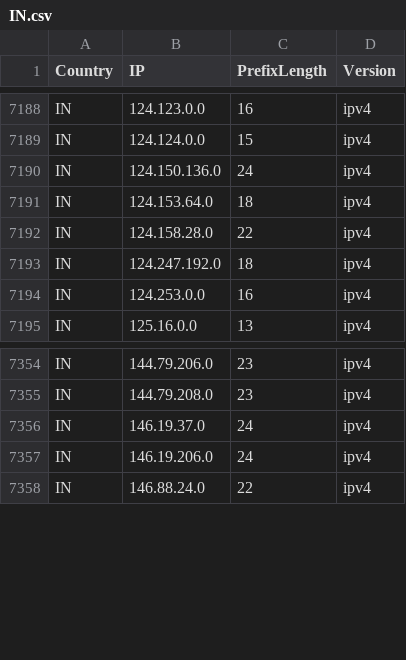
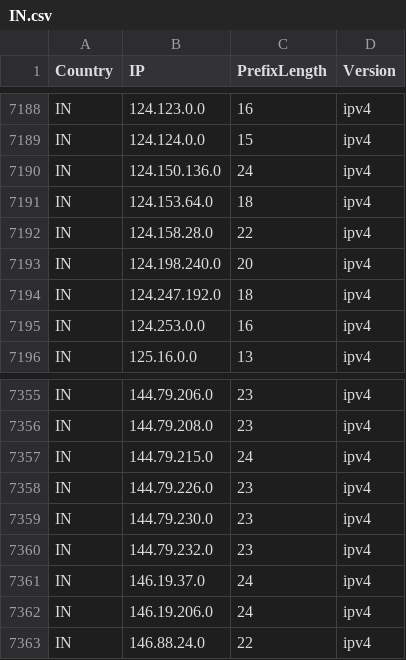
Before and after one commit to Palasito/Official-IANA-IP-blocks, a CSV file: CSV/IPV4/IN.csv, drawn as a sheet; only a part is shown, gaps mark what is left out; the diff names each change by its address in the sheet, - before the commit and + after, or states it on an @@ line.

Commit message:
updating sources and list

```diff
--- a/CSV/IPV4/IN.csv
+++ b/CSV/IPV4/IN.csv
+row 7193: IN | 124.198.240.0 | 20 | ipv4
+row 7357: IN | 144.79.215.0 | 24 | ipv4
+row 7358: IN | 144.79.226.0 | 23 | ipv4
+row 7359: IN | 144.79.230.0 | 23 | ipv4
+row 7360: IN | 144.79.232.0 | 23 | ipv4
```
Also changed, not shown: CSV/IPV6/US.csv, CSV/IPV6/VN.csv, 48 other files.
